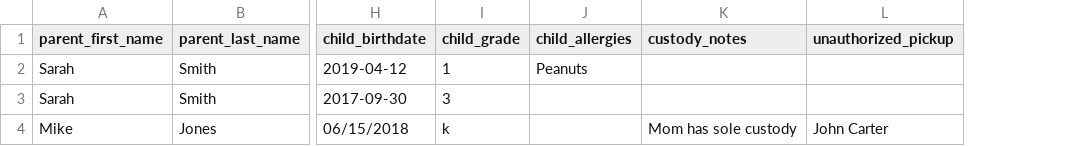
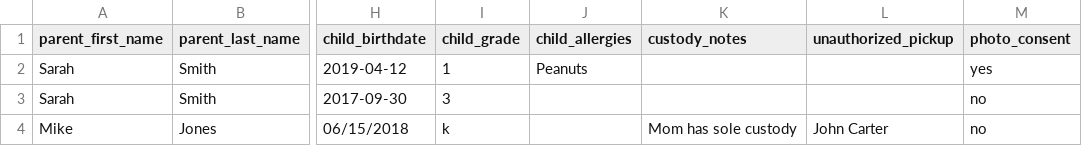
Before and after one commit to TheLVSQ/AnchorPoint, a CSV file: docs/signup-import-template.csv, drawn as a sheet; only a part is shown, gaps mark what is left out; the diff names each change by its address in the sheet, - before the commit and + after, or states it on an @@ line.

```diff
--- a/docs/signup-import-template.csv
+++ b/docs/signup-import-template.csv
+column M (photo_consent), rows 2-4: yes | no | no
```
Also changed, not shown: 23 other files.
